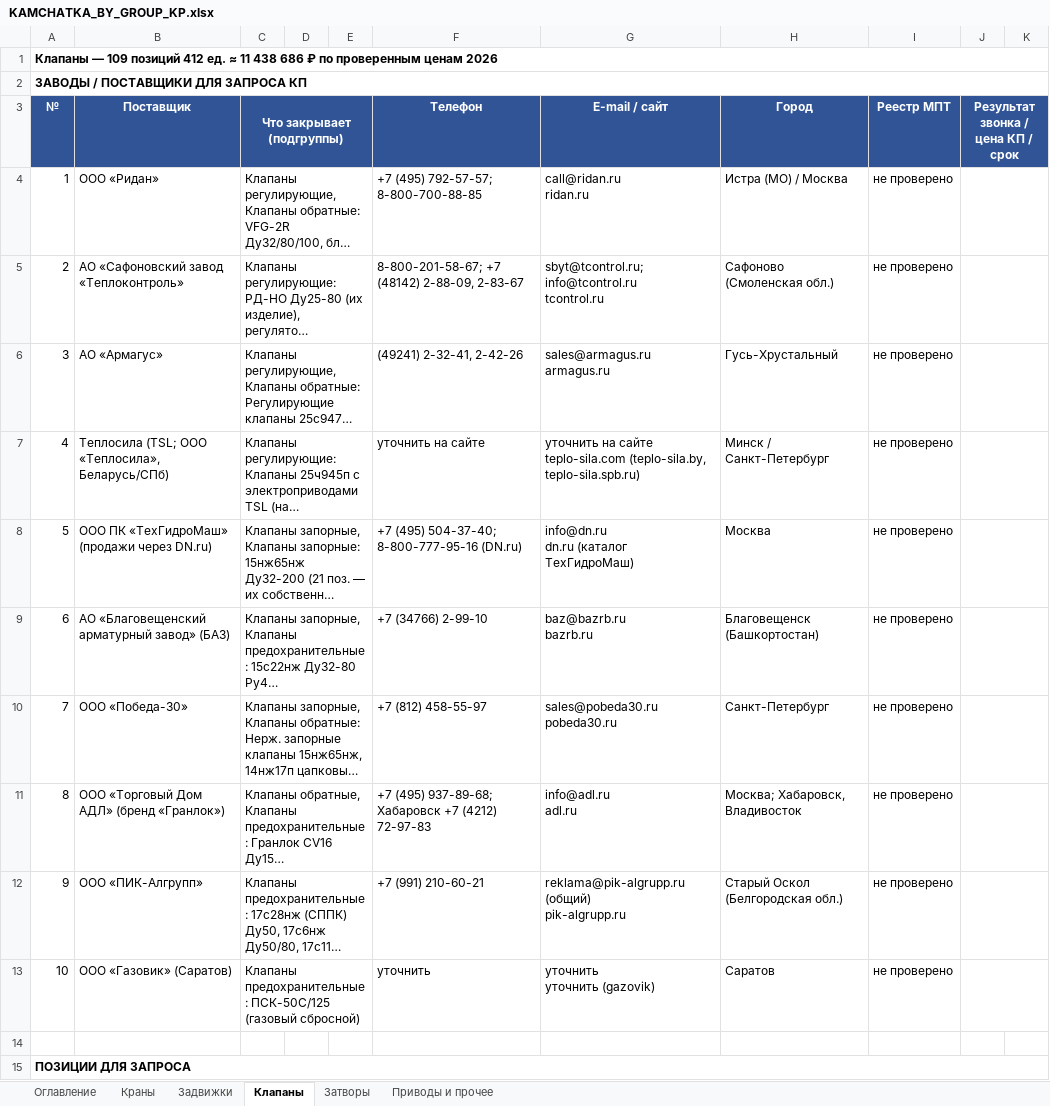
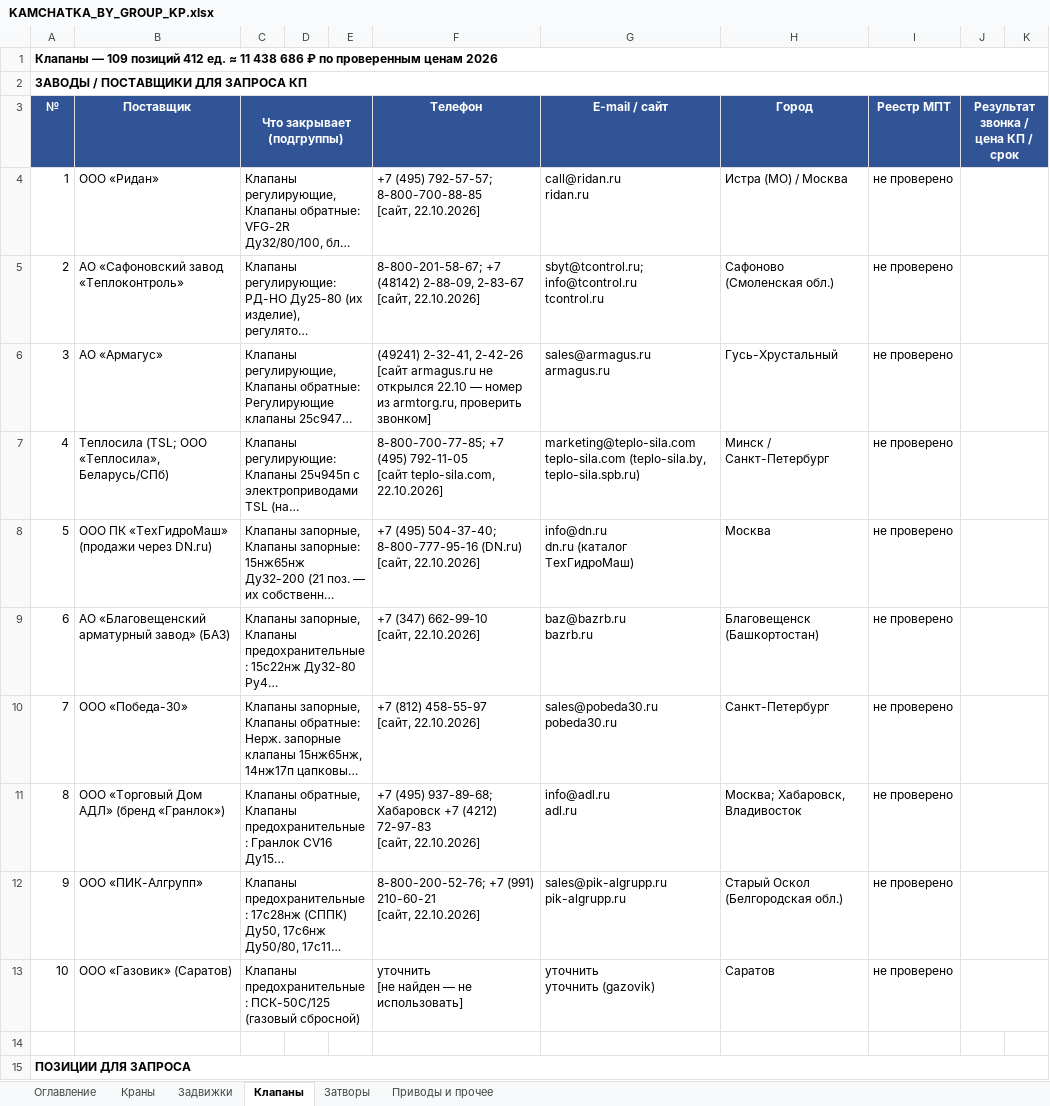
Before and after one commit to arorlov93/Tender-RUS-, an Excel workbook: KAMCHATKA_BY_GROUP_KP.xlsx, sheet Клапаны, drawn as a sheet; only a part is shown; long unchanged cells end in …; values as stored, in another font and other column widths than the file's, no borders; ↵ is a line break in a cell; the diff names each change by its address in the sheet, - before the commit and + after, or states it on an @@ line.

```diff
--- a/KAMCHATKA_BY_GROUP_KP.xlsx (sheet Клапаны)
+++ b/KAMCHATKA_BY_GROUP_KP.xlsx (sheet Клапаны)
-F4 (Телефон): +7 (495) 792-57-57; 8-800-700-88-85
+F4 (Телефон): +7 (495) 792-57-57; 8-800-700-88-85 ↵ [сайт, 22.10.2026]
-F5 (Телефон): …2-88-09, 2-83-67
+F5 (Телефон): …2-88-09, 2-83-67 ↵ [сайт, 22.10.2026]
-F6 (Телефон): …2-32-41, 2-42-26
+F6 (Телефон): …2-32-41, 2-42-26 ↵ [сайт armagus.ru не открылся 22.10 — номер из armtorg.ru, проверить звонком]
-F7 (Телефон): уточнить на сайте
+F7 (Телефон): 8-800-700-77-85; +7 (495) 792-11-05 ↵ [сайт teplo-sila.com, 22.10.2026]
-G7 (E-mail / сайт): уточнить на сайте ↵ teplo-sila.com (teplo-sila.by,…
+G7 (E-mail / сайт): marketing@teplo-sila.com ↵ teplo-sila.com (teplo-sila.by,…
-F8 (Телефон): …8-800-777-95-16 (DN.ru)
+F8 (Телефон): …8-800-777-95-16 (DN.ru) ↵ [сайт, 22.10.2026]
-F9 (Телефон): +7 (34766) 2-99-10
+F9 (Телефон): +7 (347) 662-99-10 ↵ [сайт, 22.10.2026]
-F10 (Телефон): +7 (812) 458-55-97
+F10 (Телефон): +7 (812) 458-55-97 ↵ [сайт, 22.10.2026]
-F11 (Телефон): …(4212) 72-97-83
+F11 (Телефон): …(4212) 72-97-83 ↵ [сайт, 22.10.2026]
-F12 (Телефон): +7 (991) 210-60-21
+F12 (Телефон): 8-800-200-52-76; +7 (991) 210-60-21 ↵ [сайт, 22.10.2026]
-G12 (E-mail / сайт): reklama@pik-algrupp.ru (общий) ↵ pik-algrupp.ru
+G12 (E-mail / сайт): sales@pik-algrupp.ru ↵ pik-algrupp.ru
-F13 (Телефон): уточнить
+F13 (Телефон): уточнить ↵ [не найден — не использовать]
```
Also changed, not shown: sheet Задвижки, sheet Краны, sheet Приводы и прочее, sheet Затворы, DGK_32616403815.xlsx, KAMCHATKA_FINAL_2010.xlsx, 7 other files.
